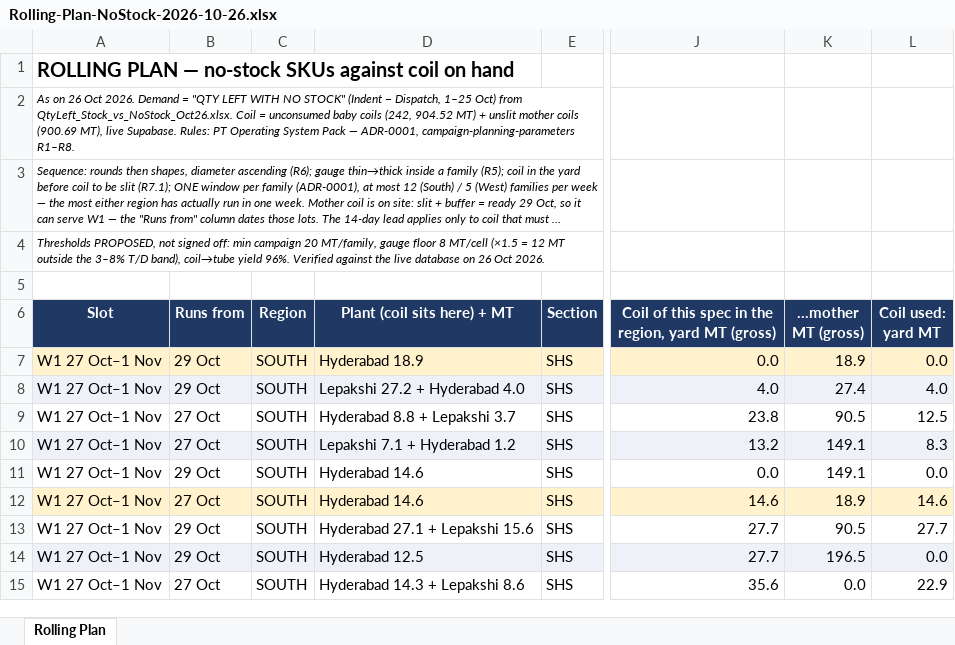
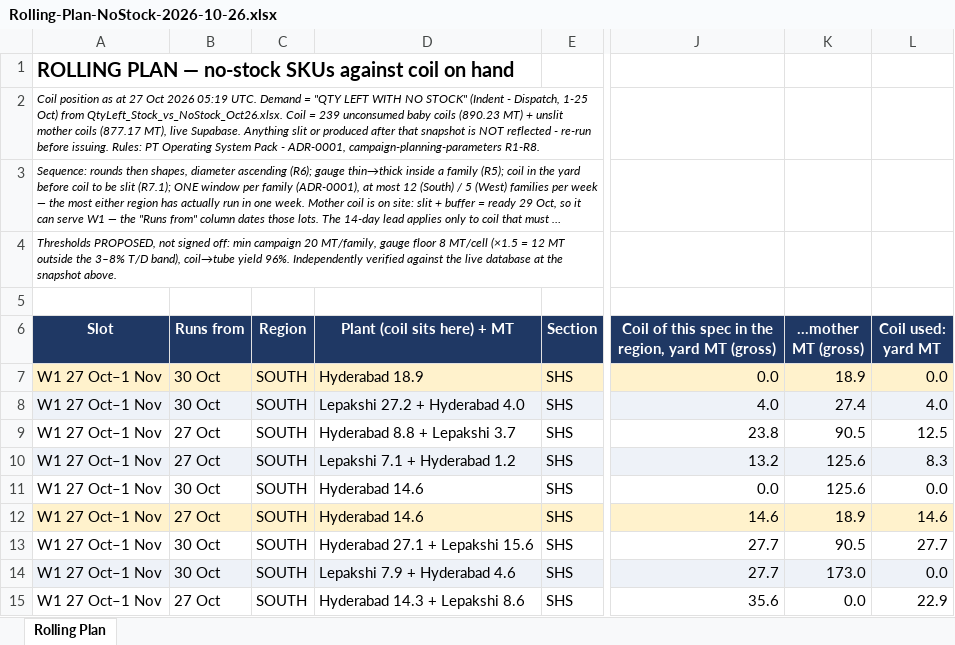
Before and after one commit to PB-TMT-ai/jsw-pipes-inventory, an Excel workbook: reports/Rolling-Plan-NoStock-2026-10-26.xlsx, sheet Rolling Plan, drawn as a sheet; only a part is shown, gaps mark what is left out; long unchanged cells end in …; values as stored, in another font and other column widths than the file's, no borders; the diff covers the shown part only; the diff names each change by its address in the sheet, - before the commit and + after, or states it on an @@ line.

```diff
--- a/reports/Rolling-Plan-NoStock-2026-10-26.xlsx (sheet Rolling Plan)
+++ b/reports/Rolling-Plan-NoStock-2026-10-26.xlsx (sheet Rolling Plan)
-A2 (Slot): As on 26 Oct 2026. Demand = "QTY LEFT WITH NO STOCK" (Indent − Dispatch, 1–25 Oct) from QtyLeft_Stock_vs_NoStock_Oct26.xlsx. Coil = unconsumed baby coils (242, 904.52 MT) + unslit mother coils (900.69 MT), live Supabase. Rules: PT Operating System Pack — ADR-0001, campaign-planning-parameters R1–R8.
+A2 (Slot): Coil position as at 27 Oct 2026 05:19 UTC. Demand = "QTY LEFT WITH NO STOCK" (Indent - Dispatch, 1-25 Oct) from QtyLeft_Stock_vs_NoStock_Oct26.xlsx. Coil = 239 unconsumed baby coils (890.23 MT) + unslit mother coils (877.17 MT), live Supabase. Anything slit or produced after that snapshot is NOT reflected - re-run before issuing. Rules: PT Operating System Pack - ADR-0001, campaign-planning-parameters R1-R8.
-A4 (Slot): …yield 96%. Verified against the live database on 26 Oct 2026.
+A4 (Slot): …yield 96%. Independently verified against the live database at the snapshot above.
-B7:B8 (Runs from): 29 Oct
+B7:B8 (Runs from): 30 Oct
-K10:K11 (…mother MT (gross)): 149.1
+K10:K11 (…mother MT (gross)): 125.6
-B11 (Runs from): 29 Oct
+B11 (Runs from): 30 Oct
-B13:B14 (Runs from): 29 Oct
+B13:B14 (Runs from): 30 Oct
-D14 (Plant (coil sits here) + MT): Hyderabad 12.5
+D14 (Plant (coil sits here) + MT): Lepakshi 7.9 + Hyderabad 4.6
-K14 (…mother MT (gross)): 196.5
+K14 (…mother MT (gross)): 173.0
```
Also changed, not shown: 35 edited cells elsewhere in this sheet, reports/Make-List-NoStock-2026-10-26.xlsx, 3 other files.
